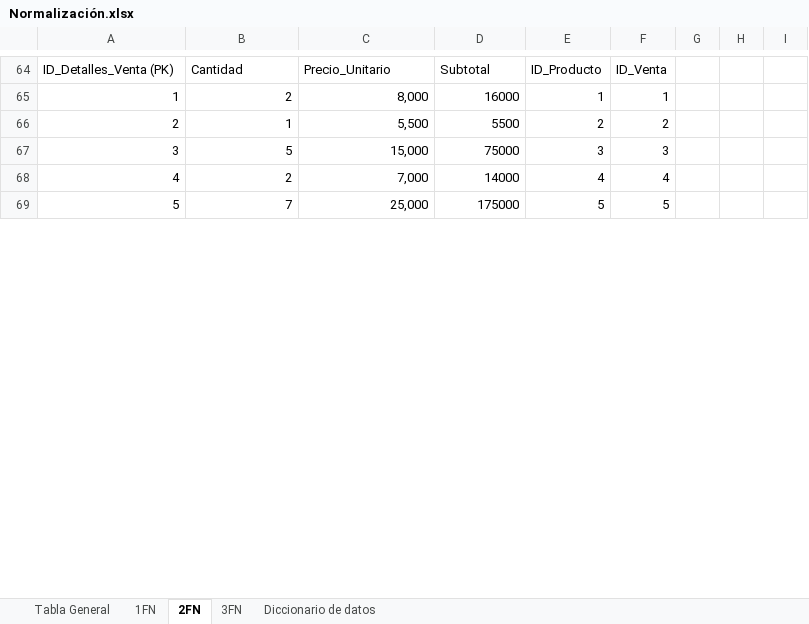
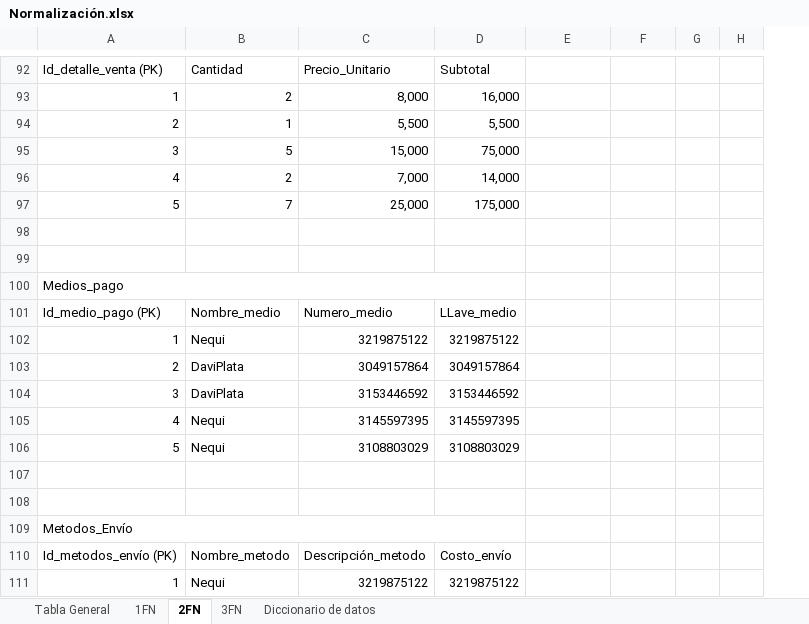
Before and after one commit to BOG-BOOST-Grupo-7/BOG-BOOST, an Excel workbook: Normalización.xlsx, sheet 2FN, drawn as a sheet; only a part is shown, gaps mark what is left out; values as stored, in another font and other column widths than the file's, no cell formats; charts and pictures not drawn; removed rows and columns are numbered as before the commit, all else as after; the diff covers the shown part only; the diff names each change by its address in the sheet, - before the commit and + after, or states it on an @@ line.

```diff
--- a/Normalización.xlsx (sheet 2FN)
+++ b/Normalización.xlsx (sheet 2FN)
-column H, empty
-column I, empty
+column H, empty
-A92: ID_Detalles_Venta (PK)
+A92: Id_detalle_venta (PK)
-E92: ID_Producto
+E92: (empty)
-F92: ID_Venta
+F92: (empty)
-D93: 16000
+D93: 16,000
-E93: 1
+E93: (empty)
-F93: 1
+F93: (empty)
-D94: 5500
+D94: 5,500
-E94: 2
+E94: (empty)
-F94: 2
+F94: (empty)
-D95: 75000
+D95: 75,000
-E95: 3
+E95: (empty)
-F95: 3
+F95: (empty)
-D96: 14000
+D96: 14,000
-E96: 4
+E96: (empty)
-F96: 4
+F96: (empty)
-D97: 175000
+D97: 175,000
-E97: 5
+E97: (empty)
-F97: 5
+F97: (empty)
+row 98: (empty)
+row 99: (empty)
+row 100: Medios_pago
+row 101: Id_medio_pago (PK) | Nombre_medio | Numero_medio | LLave_medio
+row 102: 1 | Nequi | 3219875122 | 3219875122
+row 103: 2 | DaviPlata | 3049157864 | 3049157864
+row 104: 3 | DaviPlata | 3153446592 | 3153446592
+row 105: 4 | Nequi | 3145597395 | 3145597395
+row 106: 5 | Nequi | 3108803029 | 3108803029
+row 107: (empty)
+row 108: (empty)
+row 109: Metodos_Envío
+row 110: Id_metodos_envío (PK) | Nombre_metodo | Descripción_metodo | Costo_envío
+row 111: 1 | Nequi | 3219875122 | 3219875122
```
Also changed, not shown: 65 added rows, 24 removed rows, 35 edited cells and merged cells elsewhere in this sheet, sheet 3FN, sheet Tabla General, sheet 1FN, sheet Diccionario de datos, cell formats, 2 other files.
